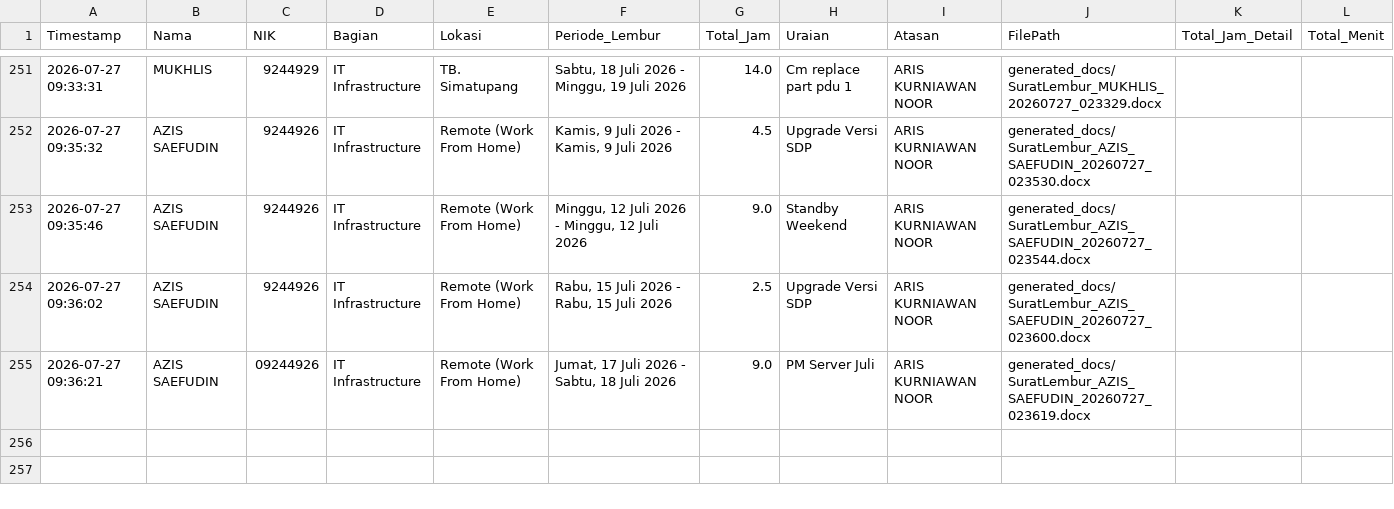
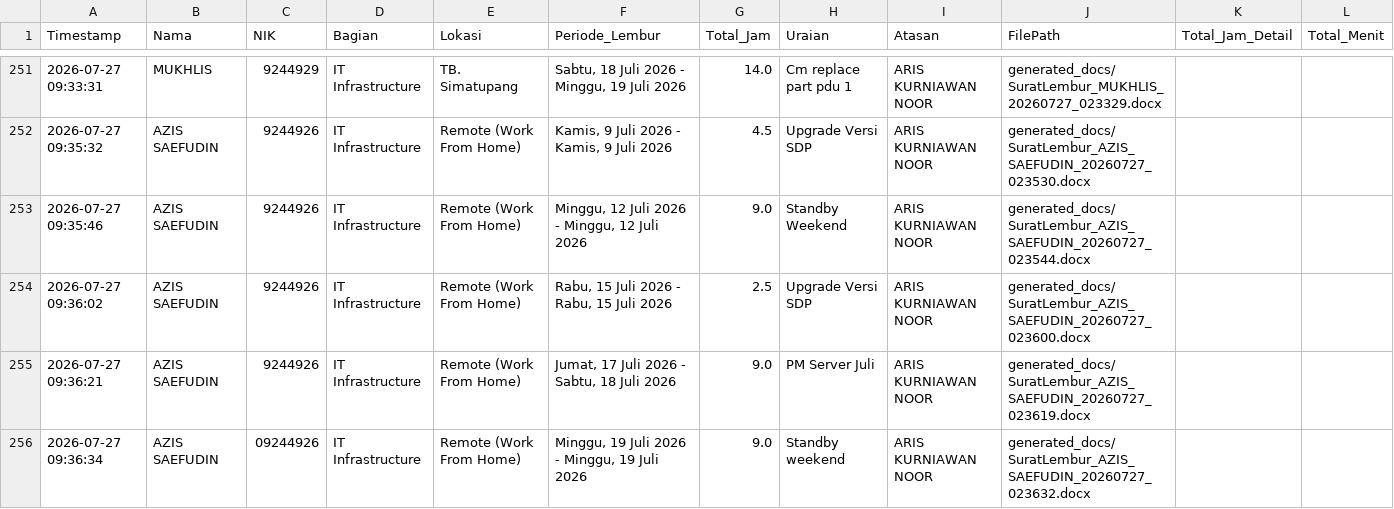
Before and after one commit to anggadevnet/formlemburlmd, a CSV file: database_lembur.csv, drawn as a sheet; only a part is shown, gaps mark what is left out.

Commit message:
Update DB: AZIS SAEFUDIN

```diff
--- a/database_lembur.csv
+++ b/database_lembur.csv
@@ -254,2 +254,3 @@ Timestamp,Nama,NIK,Bagian,Lokasi,Periode_Lembur,Total_Jam,Uraian,Atasan,FilePath
 2026-07-27 09:36:02,AZIS SAEFUDIN,9244926,IT Infrastructure,Remote (Work From Home),"Rabu, 15 Juli 2026 - Rabu, 15 Juli 2026",2.5,Upgrade Versi SDP,ARIS KURNIAWAN NOOR,generated_docs/SuratLembur_AZIS_SAEFUDIN_20260727_023600.docx,,
-2026-07-27 09:36:21,AZIS SAEFUDIN,09244926,IT Infrastructure,Remote (Work From Home),"Jumat, 17 Juli 2026 - Sabtu, 18 Juli 2026",9.0,PM Server Juli,ARIS KURNIAWAN NOOR,generated_docs/SuratLembur_AZIS_SAEFUDIN_20260727_023619.docx,,
+2026-07-27 09:36:21,AZIS SAEFUDIN,9244926,IT Infrastructure,Remote (Work From Home),"Jumat, 17 Juli 2026 - Sabtu, 18 Juli 2026",9.0,PM Server Juli,ARIS KURNIAWAN NOOR,generated_docs/SuratLembur_AZIS_SAEFUDIN_20260727_023619.docx,,
+2026-07-27 09:36:34,AZIS SAEFUDIN,09244926,IT Infrastructure,Remote (Work From Home),"Minggu, 19 Juli 2026 - Minggu, 19 Juli 2026",9.0,Standby weekend,ARIS KURNIAWAN NOOR,generated_docs/SuratLembur_AZIS_SAEFUDIN_20260727_023632.docx,,
```
